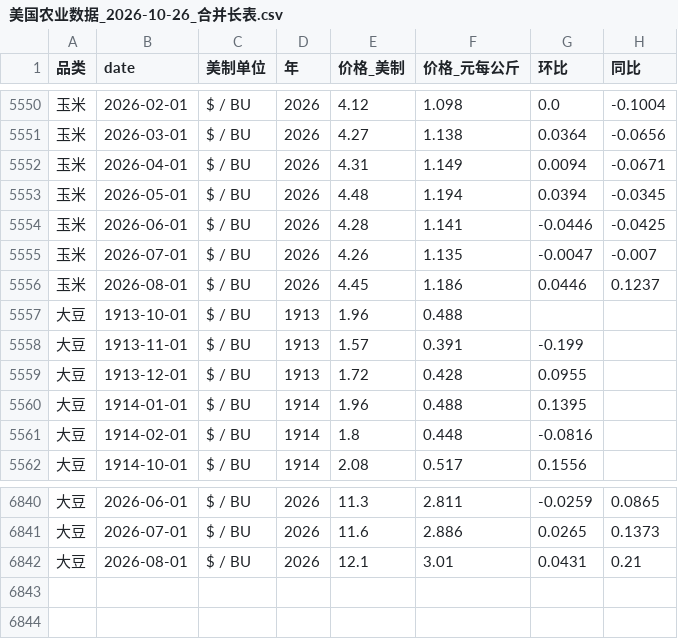
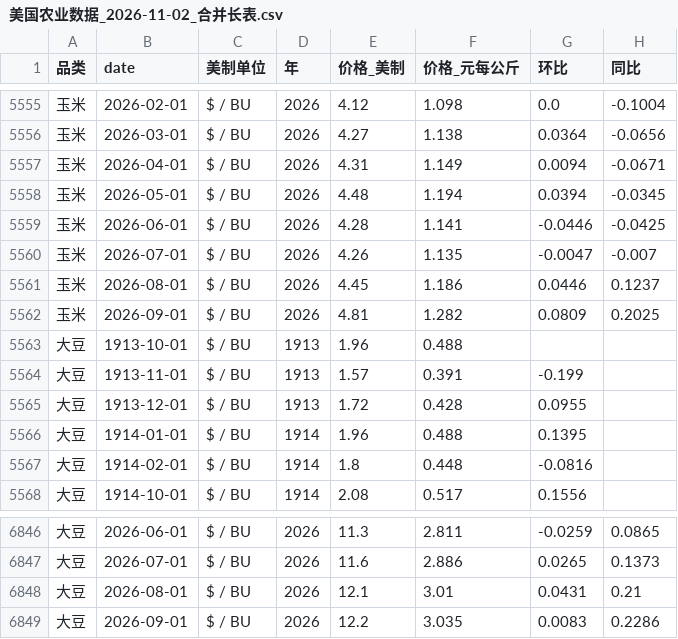
Before and after one commit to Chrisguo2000/global-agri-data-monitor, a CSV file: data/美国农业数据_2026-11-02_合并长表.csv (was data/美国农业数据_2026-10-26_合并长表.csv), drawn as a sheet; only a part is shown, gaps mark what is left out; the diff covers the shown part only.

```diff
--- a/data/美国农业数据_2026-10-26_合并长表.csv
+++ b/data/美国农业数据_2026-11-02_合并长表.csv
@@ -5556,2 +5561,3 @@
 玉米,2026-08-01,$ / BU,2026,4.45,1.186,0.0446,0.1237
+玉米,2026-09-01,$ / BU,2026,4.81,1.282,0.0809,0.2025
 大豆,1913-10-01,$ / BU,1913,1.96,0.488,,
@@ -6842 +6848,2 @@
 大豆,2026-08-01,$ / BU,2026,12.1,3.01,0.0431,0.21
+大豆,2026-09-01,$ / BU,2026,12.2,3.035,0.0083,0.2286
```
Also changed, not shown: 5 added rows elsewhere in this file, data/raw/chickens_price.csv, data/raw/corn_price.csv, 10 other files.
